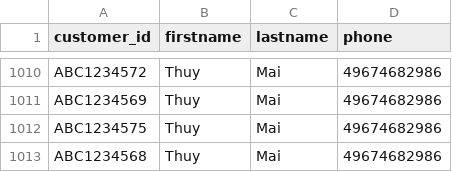
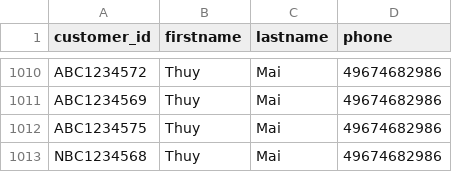
Before and after one commit to thuyiswater/dsa, a CSV file: src/com/data/customer.csv, drawn as a sheet; only a part is shown, gaps mark what is left out.

```diff
--- a/src/com/data/customer.csv
+++ b/src/com/data/customer.csv
@@ -1012,2 +1012,2 @@ ABC1234569,Thuy,Mai,49674682986
 ABC1234575,Thuy,Mai,49674682986
-ABC1234568,Thuy,Mai,49674682986
+NBC1234568,Thuy,Mai,49674682986
```
Also changed, not shown: out/production/untitled104/com/data/customer.csv, 8 other files.
